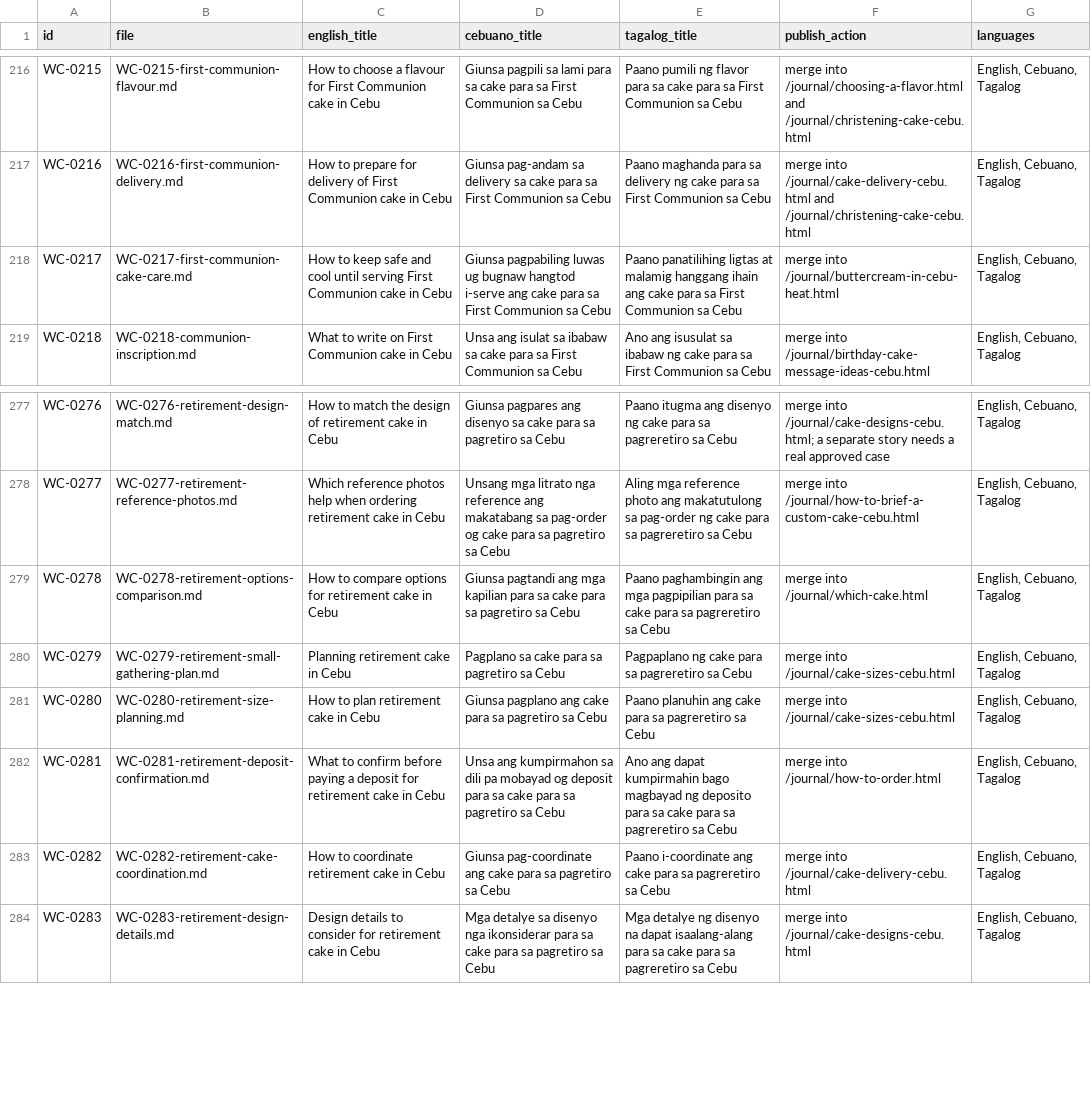
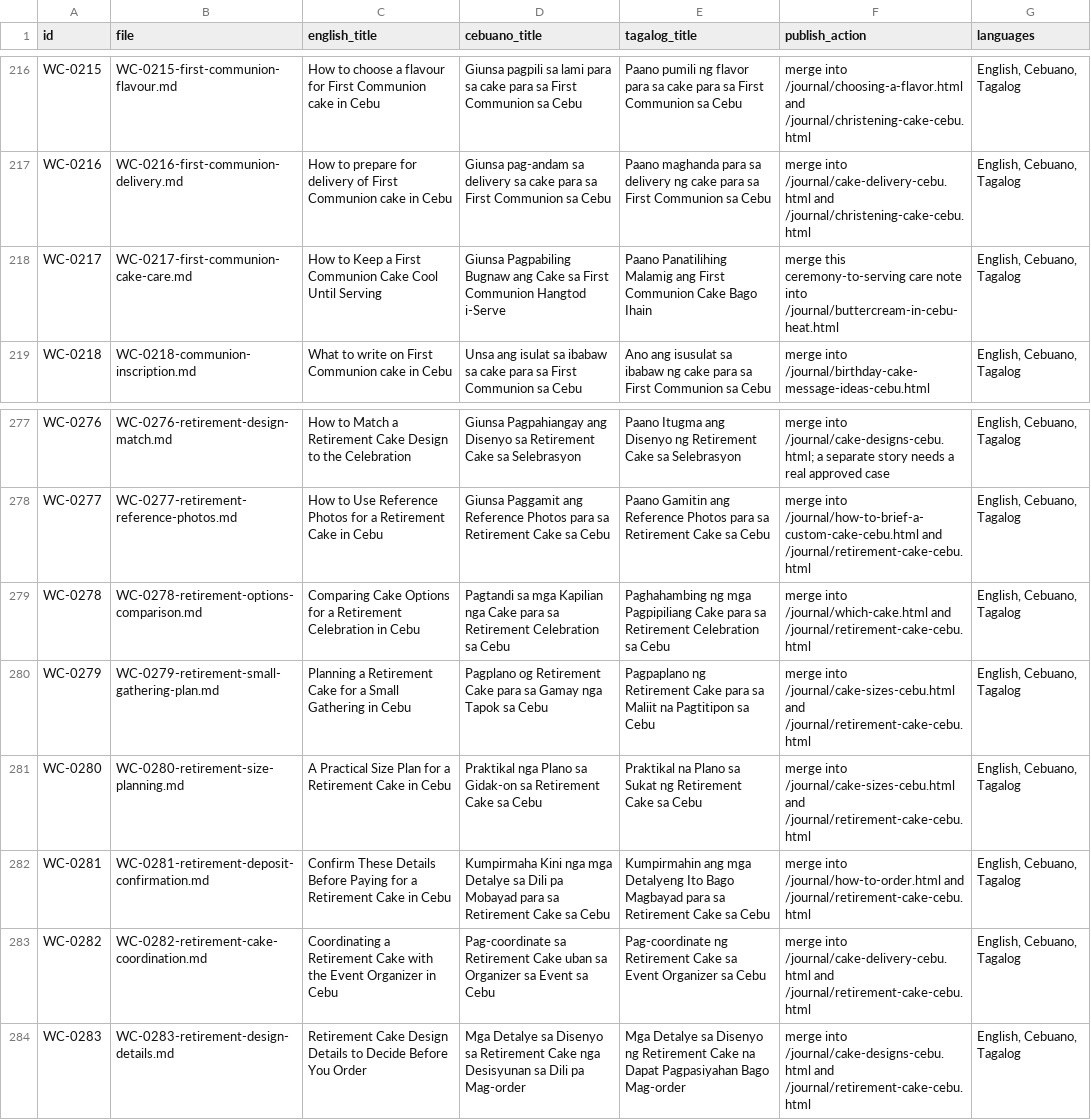
Before and after one commit to turgutali/white-cakes, a CSV file: content-drafts/content-index.csv, drawn as a sheet; only a part is shown, gaps mark what is left out; the diff covers the shown part only; the diff names each change by its address in the sheet, - before the commit and + after, or states it on an @@ line.

Commit message:
Rewrite more cake planning guides in three languages

```diff
--- a/content-drafts/content-index.csv
+++ b/content-drafts/content-index.csv
-C218 (english_title): How to keep safe and cool until serving First Communion cake in Cebu
+C218 (english_title): How to Keep a First Communion Cake Cool Until Serving
-D218 (cebuano_title): Giunsa pagpabiling luwas ug bugnaw hangtod i-serve ang cake para sa First Communion sa Cebu
+D218 (cebuano_title): Giunsa Pagpabiling Bugnaw ang Cake sa First Communion Hangtod i-Serve
-E218 (tagalog_title): Paano panatilihing ligtas at malamig hanggang ihain ang cake para sa First Communion sa Cebu
+E218 (tagalog_title): Paano Panatilihing Malamig ang First Communion Cake Bago Ihain
-F218 (publish_action): merge into /journal/buttercream-in-cebu-heat.html
+F218 (publish_action): merge this ceremony-to-serving care note into /journal/buttercream-in-cebu-heat.html
-C277 (english_title): How to match the design of retirement cake in Cebu
+C277 (english_title): How to Match a Retirement Cake Design to the Celebration
-D277 (cebuano_title): Giunsa pagpares ang disenyo sa cake para sa pagretiro sa Cebu
+D277 (cebuano_title): Giunsa Pagpahiangay ang Disenyo sa Retirement Cake sa Selebrasyon
-E277 (tagalog_title): Paano itugma ang disenyo ng cake para sa pagreretiro sa Cebu
+E277 (tagalog_title): Paano Itugma ang Disenyo ng Retirement Cake sa Selebrasyon
-C278 (english_title): Which reference photos help when ordering retirement cake in Cebu
+C278 (english_title): How to Use Reference Photos for a Retirement Cake in Cebu
-D278 (cebuano_title): Unsang mga litrato nga reference ang makatabang sa pag-order og cake para sa pagretiro sa Cebu
+D278 (cebuano_title): Giunsa Paggamit ang Reference Photos para sa Retirement Cake sa Cebu
-E278 (tagalog_title): Aling mga reference photo ang makatutulong sa pag-order ng cake para sa pagreretiro sa Cebu
+E278 (tagalog_title): Paano Gamitin ang Reference Photos para sa Retirement Cake sa Cebu
-F278 (publish_action): …into /journal/how-to-brief-a-custom-cake-cebu.html
+F278 (publish_action): …into /journal/how-to-brief-a-custom-cake-cebu.html and /journal/retirement-cake-cebu.html
-C279 (english_title): How to compare options for retirement cake in Cebu
+C279 (english_title): Comparing Cake Options for a Retirement Celebration in Cebu
-D279 (cebuano_title): Giunsa pagtandi ang mga kapilian para sa cake para sa pagretiro sa Cebu
+D279 (cebuano_title): Pagtandi sa mga Kapilian nga Cake para sa Retirement Celebration sa Cebu
-E279 (tagalog_title): Paano paghambingin ang mga pagpipilian para sa cake para sa pagreretiro sa Cebu
+E279 (tagalog_title): Paghahambing ng mga Pagpipiliang Cake para sa Retirement Celebration sa Cebu
-F279 (publish_action): …into /journal/which-cake.html
+F279 (publish_action): …into /journal/which-cake.html and /journal/retirement-cake-cebu.html
-C280 (english_title): Planning retirement cake in Cebu
+C280 (english_title): Planning a Retirement Cake for a Small Gathering in Cebu
-D280 (cebuano_title): Pagplano sa cake para sa pagretiro sa Cebu
+D280 (cebuano_title): Pagplano og Retirement Cake para sa Gamay nga Tapok sa Cebu
-E280 (tagalog_title): Pagpaplano ng cake para sa pagreretiro sa Cebu
+E280 (tagalog_title): Pagpaplano ng Retirement Cake para sa Maliit na Pagtitipon sa Cebu
-F280:F281 (publish_action): …into /journal/cake-sizes-cebu.html
+F280:F281 (publish_action): …into /journal/cake-sizes-cebu.html and /journal/retirement-cake-cebu.html
-C281 (english_title): How to plan retirement cake in Cebu
+C281 (english_title): A Practical Size Plan for a Retirement Cake in Cebu
-D281 (cebuano_title): Giunsa pagplano ang cake para sa pagretiro sa Cebu
+D281 (cebuano_title): Praktikal nga Plano sa Gidak-on sa Retirement Cake sa Cebu
-E281 (tagalog_title): Paano planuhin ang cake para sa pagreretiro sa Cebu
+E281 (tagalog_title): Praktikal na Plano sa Sukat ng Retirement Cake sa Cebu
-C282 (english_title): What to confirm before paying a deposit for retirement cake in Cebu
+C282 (english_title): Confirm These Details Before Paying for a Retirement Cake in Cebu
-D282 (cebuano_title): Unsa ang kumpirmahon sa dili pa mobayad og deposit para sa cake para sa pagretiro sa Cebu
+D282 (cebuano_title): Kumpirmaha Kini nga mga Detalye sa Dili pa Mobayad para sa Retirement Cake sa Cebu
-E282 (tagalog_title): Ano ang dapat kumpirmahin bago magbayad ng deposito para sa cake para sa pagreretiro sa Cebu
+E282 (tagalog_title): Kumpirmahin ang mga Detalyeng Ito Bago Magbayad para sa Retirement Cake sa Cebu
-F282 (publish_action): …into /journal/how-to-order.html
+F282 (publish_action): …into /journal/how-to-order.html and /journal/retirement-cake-cebu.html
-C283 (english_title): How to coordinate retirement cake in Cebu
+C283 (english_title): Coordinating a Retirement Cake with the Event Organizer in Cebu
-D283 (cebuano_title): Giunsa pag-coordinate ang cake para sa pagretiro sa Cebu
+D283 (cebuano_title): Pag-coordinate sa Retirement Cake uban sa Organizer sa Event sa Cebu
-E283 (tagalog_title): Paano i-coordinate ang cake para sa pagreretiro sa Cebu
+E283 (tagalog_title): Pag-coordinate ng Retirement Cake sa Event Organizer sa Cebu
-F283 (publish_action): …into /journal/cake-delivery-cebu.html
+F283 (publish_action): …into /journal/cake-delivery-cebu.html and /journal/retirement-cake-cebu.html
-C284 (english_title): Design details to consider for retirement cake in Cebu
+C284 (english_title): Retirement Cake Design Details to Decide Before You Order
-D284 (cebuano_title): Mga detalye sa disenyo nga ikonsiderar para sa cake para sa pagretiro sa Cebu
+D284 (cebuano_title): Mga Detalye sa Disenyo sa Retirement Cake nga Desisyunan sa Dili pa Mag-order
-E284 (tagalog_title): Mga detalye ng disenyo na dapat isaalang-alang para sa cake para sa pagreretiro sa Cebu
+E284 (tagalog_title): Mga Detalye sa Disenyo ng Retirement Cake na Dapat Pagpasiyahan Bago Mag-order
-F284 (publish_action): …into /journal/cake-designs-cebu.html
+F284 (publish_action): …into /journal/cake-designs-cebu.html and /journal/retirement-cake-cebu.html
```
Also changed, not shown: 139 edited cells elsewhere in this file, 47 other files.
